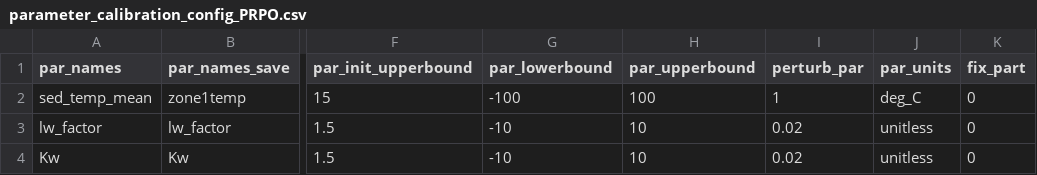
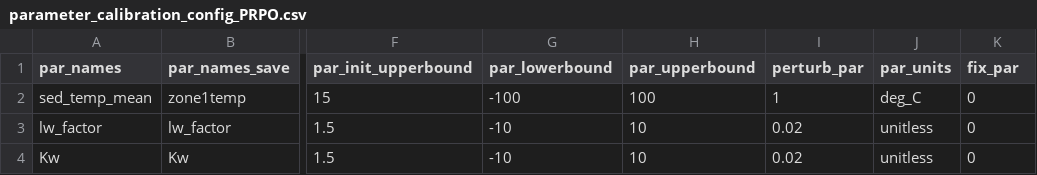
Before and after one commit to FLARE-forecast/NEON-forecast-code, a CSV file: configuration/glm_flare_v3/parameter_calibration_config_PRPO.csv, drawn as a sheet; only a part is shown, gaps mark what is left out; the diff names each change by its address in the sheet, - before the commit and + after, or states it on an @@ line.

Commit message:
fix config for TOOK SUGG PRPO

```diff
--- a/configuration/glm_flare_v3/parameter_calibration_config_PRPO.csv
+++ b/configuration/glm_flare_v3/parameter_calibration_config_PRPO.csv
-K1: fix_part
+K1: fix_par
```
Also changed, not shown: 2 other files.
